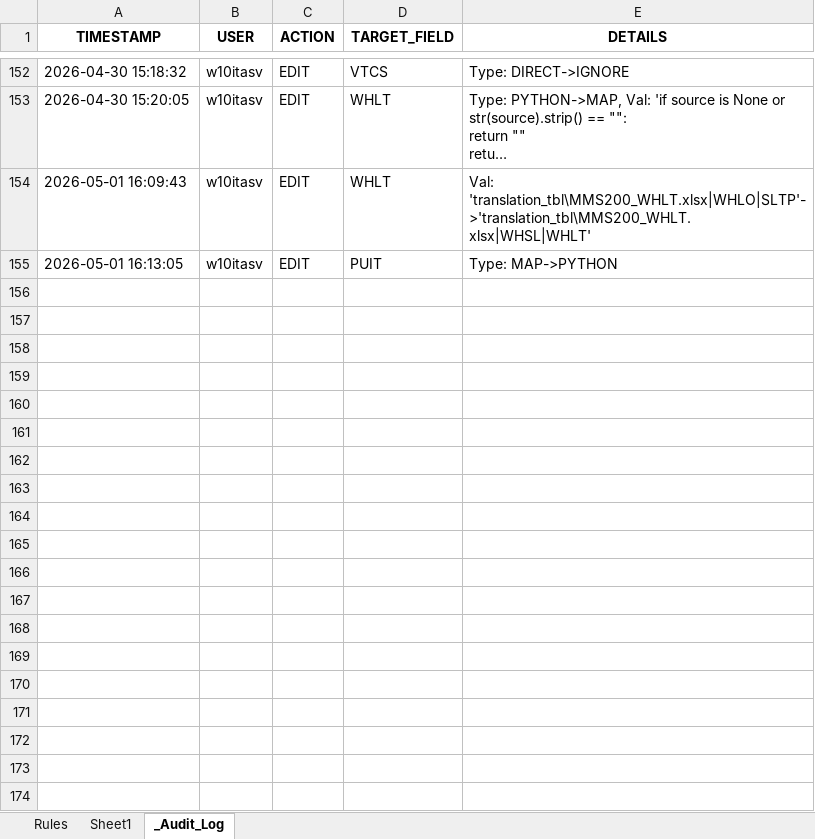
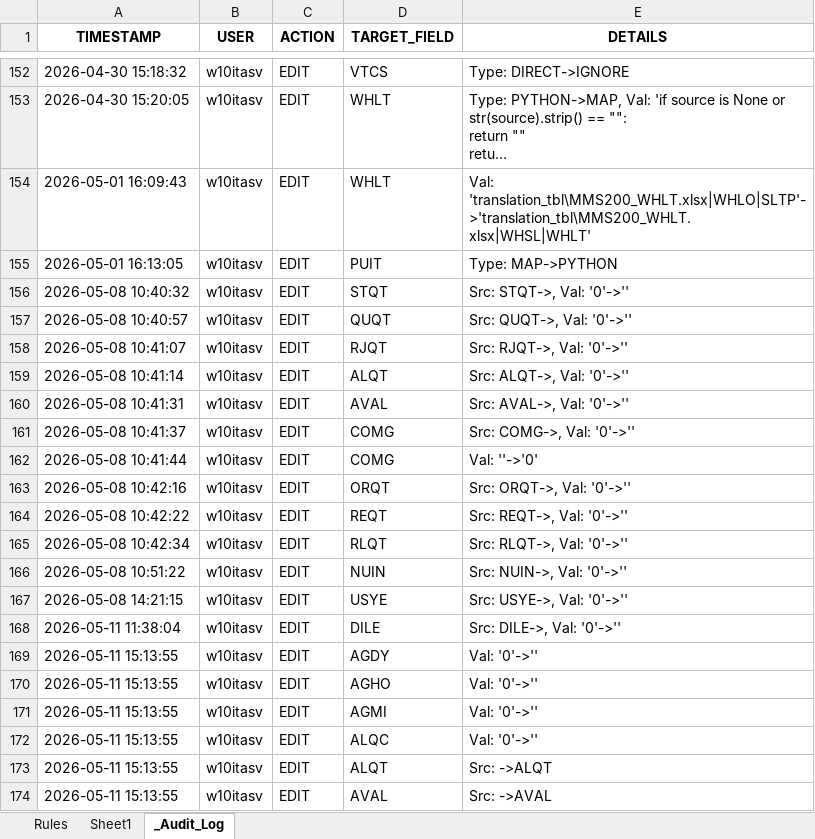
Before and after one commit to andresvicente-winpak/DataMigrationTool, an Excel workbook: config/rules/MMS200MI.xlsx, sheet _Audit_Log, drawn as a sheet; only a part is shown, gaps mark what is left out; long unchanged cells end in …; values as stored, in another font and other column widths than the file's, no borders; the diff covers the shown part only; the diff names each change by its address in the sheet, - before the commit and + after, or states it on an @@ line.

```diff
--- a/config/rules/MMS200MI.xlsx (sheet _Audit_Log)
+++ b/config/rules/MMS200MI.xlsx (sheet _Audit_Log)
+row 156: 2026-05-08 10:40:32 | w10itasv | EDIT | STQT | Src: STQT->, Val: '0'->''
+row 157: 2026-05-08 10:40:57 | w10itasv | EDIT | QUQT | Src: QUQT->, Val: '0'->''
+row 158: 2026-05-08 10:41:07 | w10itasv | EDIT | RJQT | Src: RJQT->, Val: '0'->''
+row 159: 2026-05-08 10:41:14 | w10itasv | EDIT | ALQT | Src: ALQT->, Val: '0'->''
+row 160: 2026-05-08 10:41:31 | w10itasv | EDIT | AVAL | Src: AVAL->, Val: '0'->''
+row 161: 2026-05-08 10:41:37 | w10itasv | EDIT | COMG | Src: COMG->, Val: '0'->''
+row 162: 2026-05-08 10:41:44 | w10itasv | EDIT | COMG | Val: ''->'0'
+row 163: 2026-05-08 10:42:16 | w10itasv | EDIT | ORQT | Src: ORQT->, Val: '0'->''
+row 164: 2026-05-08 10:42:22 | w10itasv | EDIT | REQT | Src: REQT->, Val: '0'->''
+row 165: 2026-05-08 10:42:34 | w10itasv | EDIT | RLQT | Src: RLQT->, Val: '0'->''
+row 166: 2026-05-08 10:51:22 | w10itasv | EDIT | NUIN | Src: NUIN->, Val: '0'->''
+row 167: 2026-05-08 14:21:15 | w10itasv | EDIT | USYE | Src: USYE->, Val: '0'->''
+row 168: 2026-05-11 11:38:04 | w10itasv | EDIT | DILE | Src: DILE->, Val: '0'->''
+row 169: 2026-05-11 15:13:55 | w10itasv | EDIT | AGDY | Val: '0'->''
+row 170: 2026-05-11 15:13:55 | w10itasv | EDIT | AGHO | Val: '0'->''
+row 171: 2026-05-11 15:13:55 | w10itasv | EDIT | AGMI | Val: '0'->''
+row 172: 2026-05-11 15:13:55 | w10itasv | EDIT | ALQC | Val: '0'->''
+row 173: 2026-05-11 15:13:55 | w10itasv | EDIT | ALQT | Src: ->ALQT
+row 174: 2026-05-11 15:13:55 | w10itasv | EDIT | AVAL | Src: ->AVAL
```
Also changed, not shown: 34 added rows elsewhere in this sheet, sheet Rules, config/rules/CRS610MI.xlsx, config/rules/CRS620MI.xlsx, 11 other files.
